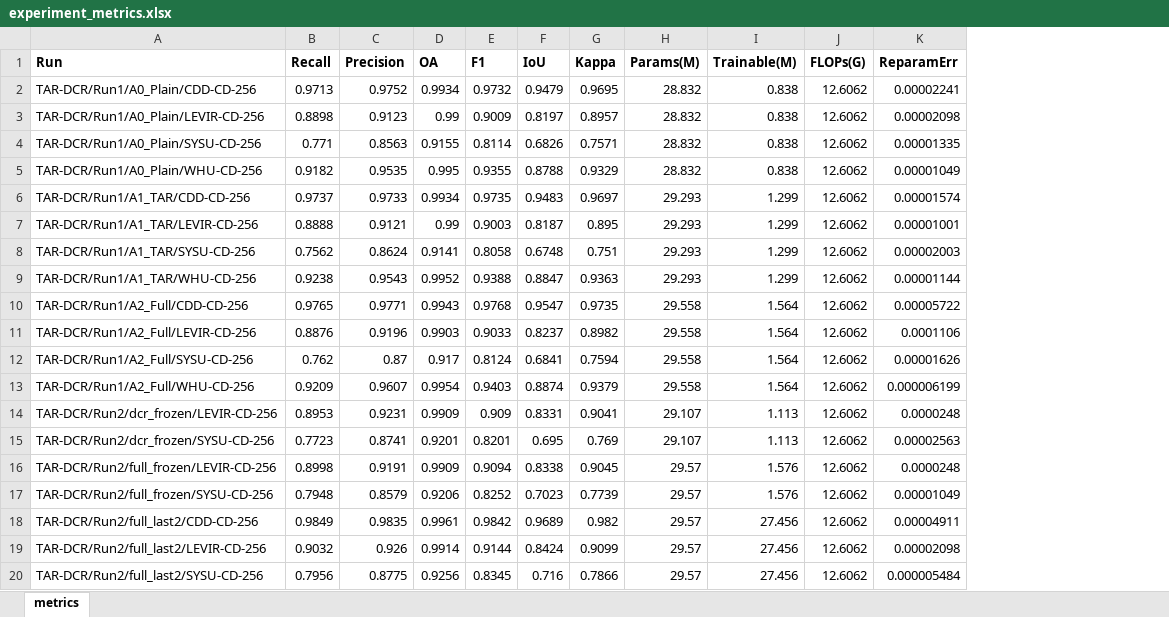
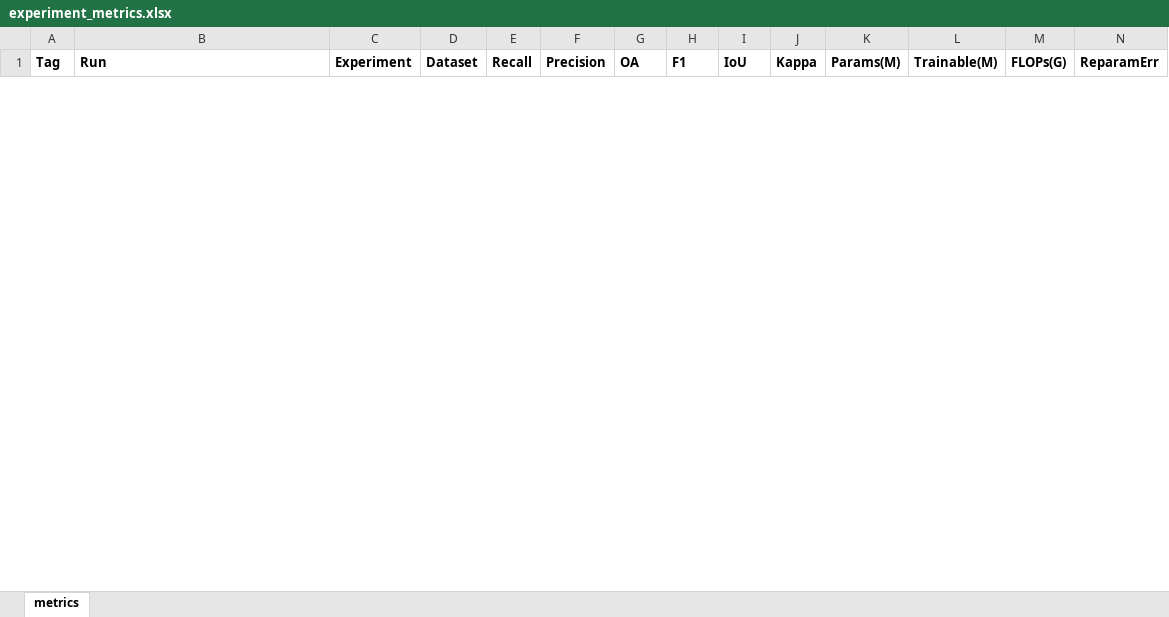
Before and after one commit to YuqiWang-code/STR-RepNet, an Excel workbook: docs/experiment_metrics.xlsx, sheet metrics, drawn as a sheet; only a part is shown; values as stored, in another font and other column widths than the file's, no borders; removed rows and columns are numbered as before the commit, all else as after; rows hold the shown columns only; the diff covers the shown part only; the diff names each change by its address in the sheet, - before the commit and + after, or states it on an @@ line.

```diff
--- a/docs/experiment_metrics.xlsx (sheet metrics)
+++ b/docs/experiment_metrics.xlsx (sheet metrics)
+column A (Tag), empty
+column C (Experiment), empty
+column D (Dataset), empty
-row 2: TAR-DCR/Run1/A0_Plain/CDD-CD-256 | 0.9713 | 0.9752 | 0.9934 | 0.9732 | 0.9479 | 0.9695 | 28.832 | 0.838 | 12.6062 | 0.00002241
-row 3: TAR-DCR/Run1/A0_Plain/LEVIR-CD-256 | 0.8898 | 0.9123 | 0.99 | 0.9009 | 0.8197 | 0.8957 | 28.832 | 0.838 | 12.6062 | 0.00002098
-row 4: TAR-DCR/Run1/A0_Plain/SYSU-CD-256 | 0.771 | 0.8563 | 0.9155 | 0.8114 | 0.6826 | 0.7571 | 28.832 | 0.838 | 12.6062 | 0.00001335
-row 5: TAR-DCR/Run1/A0_Plain/WHU-CD-256 | 0.9182 | 0.9535 | 0.995 | 0.9355 | 0.8788 | 0.9329 | 28.832 | 0.838 | 12.6062 | 0.00001049
-row 6: TAR-DCR/Run1/A1_TAR/CDD-CD-256 | 0.9737 | 0.9733 | 0.9934 | 0.9735 | 0.9483 | 0.9697 | 29.293 | 1.299 | 12.6062 | 0.00001574
-row 7: TAR-DCR/Run1/A1_TAR/LEVIR-CD-256 | 0.8888 | 0.9121 | 0.99 | 0.9003 | 0.8187 | 0.895 | 29.293 | 1.299 | 12.6062 | 0.00001001
-row 8: TAR-DCR/Run1/A1_TAR/SYSU-CD-256 | 0.7562 | 0.8624 | 0.9141 | 0.8058 | 0.6748 | 0.751 | 29.293 | 1.299 | 12.6062 | 0.00002003
-row 9: TAR-DCR/Run1/A1_TAR/WHU-CD-256 | 0.9238 | 0.9543 | 0.9952 | 0.9388 | 0.8847 | 0.9363 | 29.293 | 1.299 | 12.6062 | 0.00001144
-row 10: TAR-DCR/Run1/A2_Full/CDD-CD-256 | 0.9765 | 0.9771 | 0.9943 | 0.9768 | 0.9547 | 0.9735 | 29.558 | 1.564 | 12.6062 | 0.00005722
-row 11: TAR-DCR/Run1/A2_Full/LEVIR-CD-256 | 0.8876 | 0.9196 | 0.9903 | 0.9033 | 0.8237 | 0.8982 | 29.558 | 1.564 | 12.6062 | 0.0001106
-row 12: TAR-DCR/Run1/A2_Full/SYSU-CD-256 | 0.762 | 0.87 | 0.917 | 0.8124 | 0.6841 | 0.7594 | 29.558 | 1.564 | 12.6062 | 0.00001626
-row 13: TAR-DCR/Run1/A2_Full/WHU-CD-256 | 0.9209 | 0.9607 | 0.9954 | 0.9403 | 0.8874 | 0.9379 | 29.558 | 1.564 | 12.6062 | 0.000006199
-row 14: TAR-DCR/Run2/dcr_frozen/LEVIR-CD-256 | 0.8953 | 0.9231 | 0.9909 | 0.909 | 0.8331 | 0.9041 | 29.107 | 1.113 | 12.6062 | 0.0000248
-row 15: TAR-DCR/Run2/dcr_frozen/SYSU-CD-256 | 0.7723 | 0.8741 | 0.9201 | 0.8201 | 0.695 | 0.769 | 29.107 | 1.113 | 12.6062 | 0.00002563
-row 16: TAR-DCR/Run2/full_frozen/LEVIR-CD-256 | 0.8998 | 0.9191 | 0.9909 | 0.9094 | 0.8338 | 0.9045 | 29.57 | 1.576 | 12.6062 | 0.0000248
-row 17: TAR-DCR/Run2/full_frozen/SYSU-CD-256 | 0.7948 | 0.8579 | 0.9206 | 0.8252 | 0.7023 | 0.7739 | 29.57 | 1.576 | 12.6062 | 0.00001049
-row 18: TAR-DCR/Run2/full_last2/CDD-CD-256 | 0.9849 | 0.9835 | 0.9961 | 0.9842 | 0.9689 | 0.982 | 29.57 | 27.456 | 12.6062 | 0.00004911
-row 19: TAR-DCR/Run2/full_last2/LEVIR-CD-256 | 0.9032 | 0.926 | 0.9914 | 0.9144 | 0.8424 | 0.9099 | 29.57 | 27.456 | 12.6062 | 0.00002098
-row 20: TAR-DCR/Run2/full_last2/SYSU-CD-256 | 0.7956 | 0.8775 | 0.9256 | 0.8345 | 0.716 | 0.7866 | 29.57 | 27.456 | 12.6062 | 0.000005484
```
Also changed, not shown: 30 added rows and 7 removed rows elsewhere in this sheet, 13 other files.
